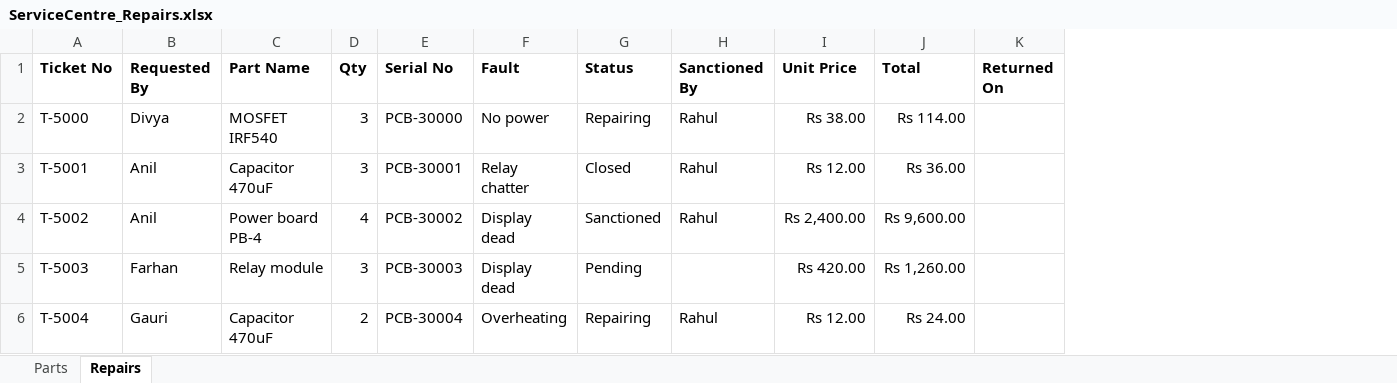
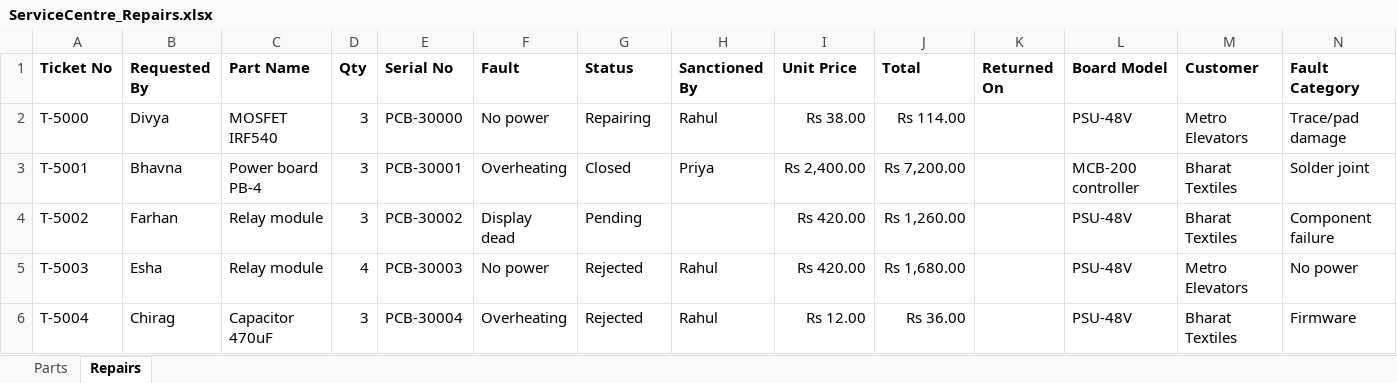
Before and after one commit to kartiknagare33/axel, an Excel workbook: demo/registers/ServiceCentre_Repairs.xlsx, sheet Repairs, drawn as a sheet; only a part is shown; values as stored, in another font and other column widths than the file's, no borders; the diff covers the shown part only; the diff names each change by its address in the sheet, - before the commit and + after, or states it on an @@ line.

Commit message:
Usability help and repair, refurbishment and diagnostics depth

```diff
--- a/demo/registers/ServiceCentre_Repairs.xlsx (sheet Repairs)
+++ b/demo/registers/ServiceCentre_Repairs.xlsx (sheet Repairs)
+column L (Board Model), rows 2-6: PSU-48V | MCB-200 controller | PSU-48V | PSU-48V | PSU-48V
+column M (Customer), rows 2-6: Metro Elevators | Bharat Textiles | Bharat Textiles | Metro Elevators | Bharat Textiles
+column N (Fault Category), rows 2-6: Trace/pad damage | Solder joint | Component failure | No power | Firmware
-B3 (Requested By): Anil
+B3 (Requested By): Bhavna
-C3 (Part Name): Capacitor 470uF
+C3 (Part Name): Power board PB-4
-F3 (Fault): Relay chatter
+F3 (Fault): Overheating
-H3 (Sanctioned By): Rahul
+H3 (Sanctioned By): Priya
-I3 (Unit Price): Rs 12.00
+I3 (Unit Price): Rs 2,400.00
-J3 (Total): Rs 36.00
+J3 (Total): Rs 7,200.00
-B4 (Requested By): Anil
+B4 (Requested By): Farhan
-C4 (Part Name): Power board PB-4
+C4 (Part Name): Relay module
-D4 (Qty): 4
+D4 (Qty): 3
-G4 (Status): Sanctioned
+G4 (Status): Pending
-H4 (Sanctioned By): Rahul
+H4 (Sanctioned By): (empty)
-I4 (Unit Price): Rs 2,400.00
+I4 (Unit Price): Rs 420.00
-J4 (Total): Rs 9,600.00
+J4 (Total): Rs 1,260.00
-B5 (Requested By): Farhan
+B5 (Requested By): Esha
-D5 (Qty): 3
+D5 (Qty): 4
-F5 (Fault): Display dead
+F5 (Fault): No power
-G5 (Status): Pending
+G5 (Status): Rejected
-H5 (Sanctioned By): (empty)
+H5 (Sanctioned By): Rahul
-J5 (Total): Rs 1,260.00
+J5 (Total): Rs 1,680.00
-B6 (Requested By): Gauri
+B6 (Requested By): Chirag
-D6 (Qty): 2
+D6 (Qty): 3
-G6 (Status): Repairing
+G6 (Status): Rejected
-J6 (Total): Rs 24.00
+J6 (Total): Rs 36.00
```
Also changed, not shown: 308 edited cells elsewhere in this sheet, demo/registers/CentralStores_Stock.xlsx, demo/registers/Distribution_Issues.xlsx, 42 other files.
